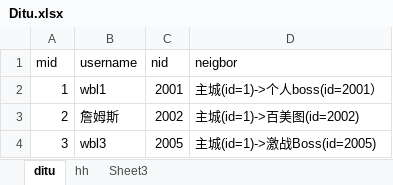
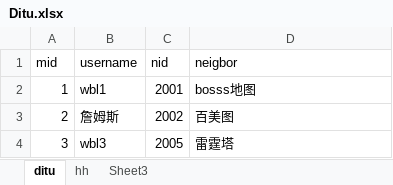
Before and after one commit to tomorrowwmt/Morrgame, an Excel workbook: src/main/resources/Excel/Ditu.xlsx, sheet ditu, drawn as a sheet; values as stored, in another font and other column widths than the file's, no borders; the diff names each change by its address in the sheet, - before the commit and + after, or states it on an @@ line.

```diff
--- a/src/main/resources/Excel/Ditu.xlsx (sheet ditu)
+++ b/src/main/resources/Excel/Ditu.xlsx (sheet ditu)
-D2 (neigbor): 主城(id=1)->个人boss(id=2001）
+D2 (neigbor): bosss地图
-D3 (neigbor): 主城(id=1)->百美图(id=2002)
+D3 (neigbor): 百美图
-D4 (neigbor): 主城(id=1)->激战Boss(id=2005)
+D4 (neigbor): 雷霆塔
```
Also changed, not shown: target/classes/Excel/Ditu.xlsx, 8 other files.
